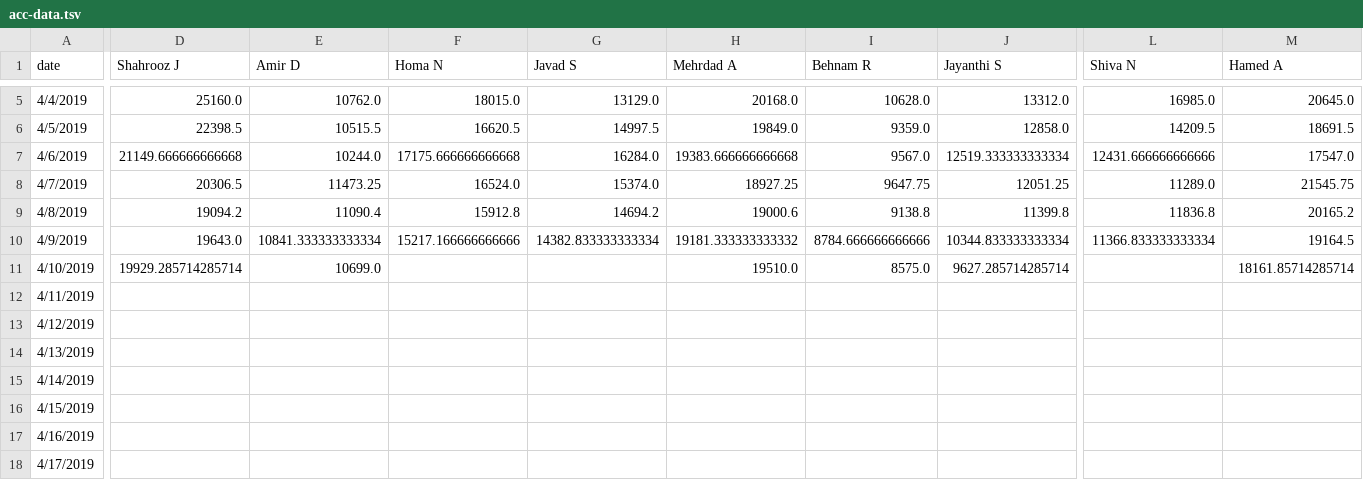
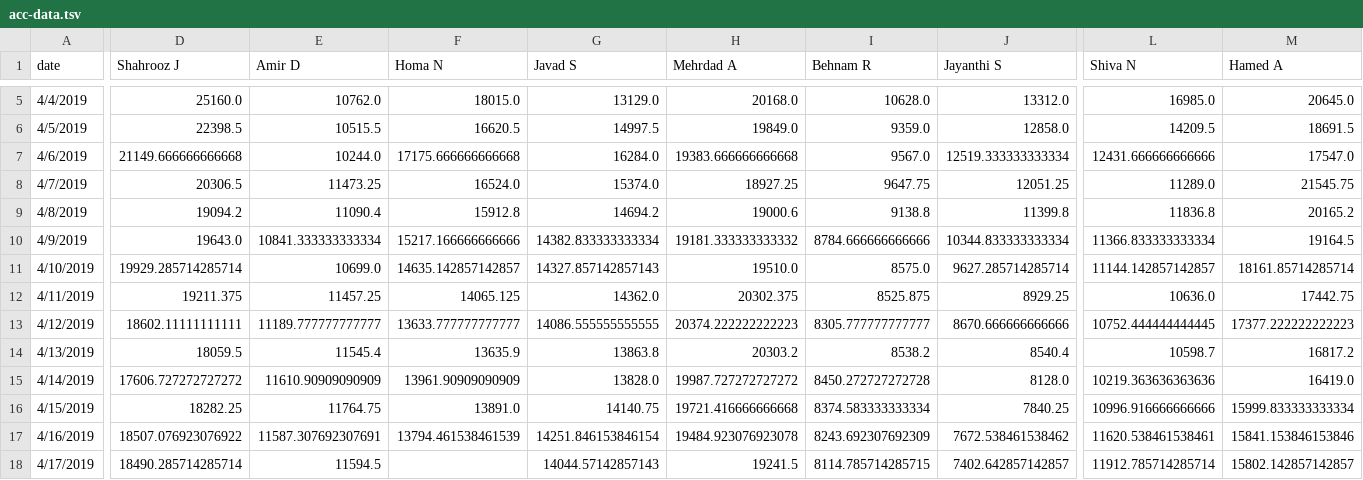
Before and after one commit to synchronization/challenge, a TSV file: acc-data.tsv, drawn as a sheet; only a part is shown, gaps mark what is left out; removed rows and columns are numbered as before the commit, all else as after; rows hold the shown columns only; the diff covers the shown part only; the diff names each change by its address in the sheet, - before the commit and + after, or states it on an @@ line.

```diff
--- a/acc-data.tsv
+++ b/acc-data.tsv
-F11 (Homa N): (empty)
+F11 (Homa N): 14635.142857142857
-G11 (Javad S): (empty)
+G11 (Javad S): 14327.857142857143
-L11 (Shiva N): (empty)
+L11 (Shiva N): 11144.142857142857
-D12 (Shahrooz J): (empty)
+D12 (Shahrooz J): 19211.375
-E12 (Amir D): (empty)
+E12 (Amir D): 11457.25
-F12 (Homa N): (empty)
+F12 (Homa N): 14065.125
-G12 (Javad S): (empty)
+G12 (Javad S): 14362.0
-H12 (Mehrdad A): (empty)
+H12 (Mehrdad A): 20302.375
-I12 (Behnam R): (empty)
+I12 (Behnam R): 8525.875
-J12 (Jayanthi S): (empty)
+J12 (Jayanthi S): 8929.25
-L12 (Shiva N): (empty)
+L12 (Shiva N): 10636.0
-M12 (Hamed A): (empty)
+M12 (Hamed A): 17442.75
-row 13: 4/12/2019
-row 14: 4/13/2019
-row 15: 4/14/2019
-row 16: 4/15/2019
-row 17: 4/16/2019
-row 18: 4/17/2019
+row 13: 4/12/2019 | 18602.11111111111 | 11189.777777777777 | 13633.777777777777 | 14086.555555555555 | 20374.222222222223 | 8305.777777777777 | 8670.666666666666 | 10752.444444444445 | 17377.222222222223
+row 14: 4/13/2019 | 18059.5 | 11545.4 | 13635.9 | 13863.8 | 20303.2 | 8538.2 | 8540.4 | 10598.7 | 16817.2
+row 15: 4/14/2019 | 17606.727272727272 | 11610.90909090909 | 13961.90909090909 | 13828.0 | 19987.727272727272 | 8450.272727272728 | 8128.0 | 10219.363636363636 | 16419.0
+row 16: 4/15/2019 | 18282.25 | 11764.75 | 13891.0 | 14140.75 | 19721.416666666668 | 8374.583333333334 | 7840.25 | 10996.916666666666 | 15999.833333333334
+row 17: 4/16/2019 | 18507.076923076922 | 11587.307692307691 | 13794.461538461539 | 14251.846153846154 | 19484.923076923078 | 8243.692307692309 | 7672.538461538462 | 11620.538461538461 | 15841.153846153846
+row 18: 4/17/2019 | 18490.285714285714 | 11594.5 |  | 14044.57142857143 | 19241.5 | 8114.785714285715 | 7402.642857142857 | 11912.785714285714 | 15802.142857142857
```
Also changed, not shown: 21 edited cells elsewhere in this file, Challenge.csv.
